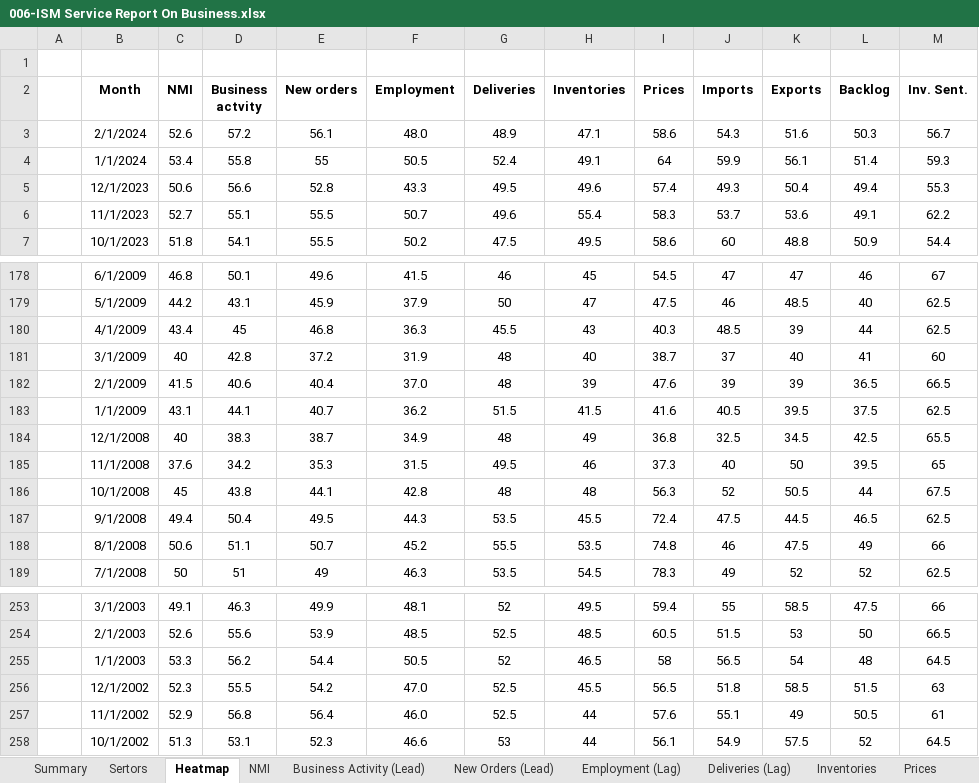
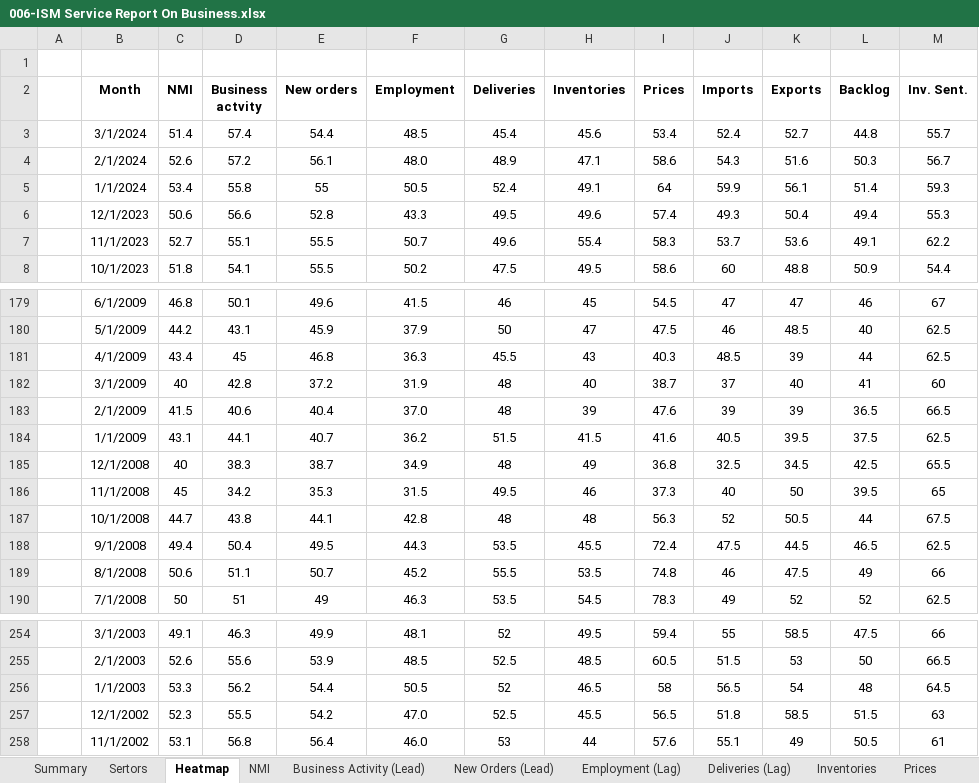
Before and after one commit to Necksus/TradingData, an Excel workbook: Excel/006-ISM Service Report On Business.xlsx, sheet Heatmap, drawn as a sheet; only a part is shown, gaps mark what is left out; values as stored, in another font and other column widths than the file's, no borders; conditional formats not drawn; removed rows and columns are numbered as before the commit, all else as after; the diff names each change by its address in the sheet, - before the commit and + after, or states it on an @@ line.

```diff
--- a/Excel/006-ISM Service Report On Business.xlsx (sheet Heatmap)
+++ b/Excel/006-ISM Service Report On Business.xlsx (sheet Heatmap)
+row 3:  | 3/1/2024 | 51.4 | 57.4 | 54.4 | 48.5 | 45.4 | 45.6 | 53.4 | 52.4 | 52.7 | 44.8 | 55.7
-C186 (NMI): 37.6
+C186 (NMI): 45
-C187 (NMI): 45
+C187 (NMI): 44.7
-C258 (NMI): 52.9
+C258 (NMI): 53.1
-G258 (Deliveries): 52.5
+G258 (Deliveries): 53
-row 258:  | 10/1/2002 | 51.3 | 53.1 | 52.3 | 46.6 | 53 | 44 | 56.1 | 54.9 | 57.5 | 52 | 64.5
```
Also changed, not shown: sheet Deliveries (Lag), sheet Business Activity (Lead), sheet New Orders (Lead), sheet Inv. Sentiment, sheet Prices, sheet Employment (Lag), 6 more sheets, formulas that keep their value, charts or pictures, Excel/002-US Bonds.xlsx, Excel/003-Corporate Bonds.xlsx, 28 other files.
